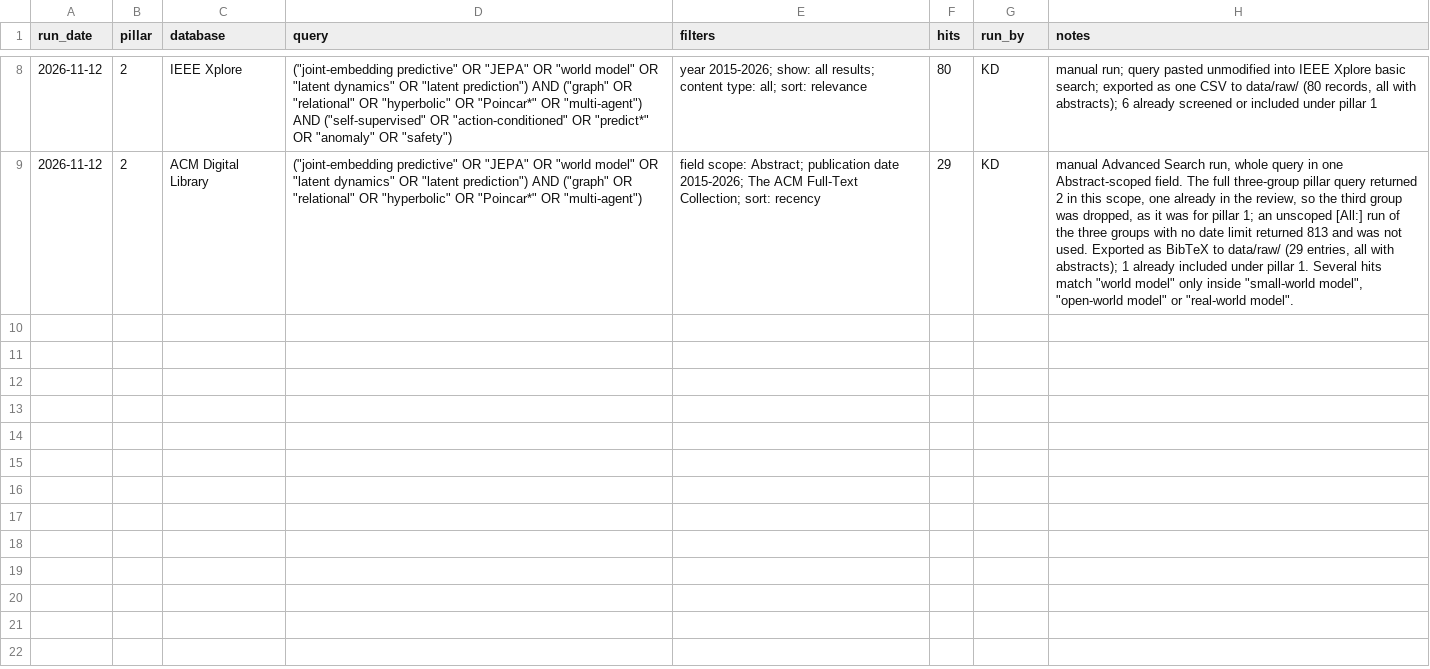
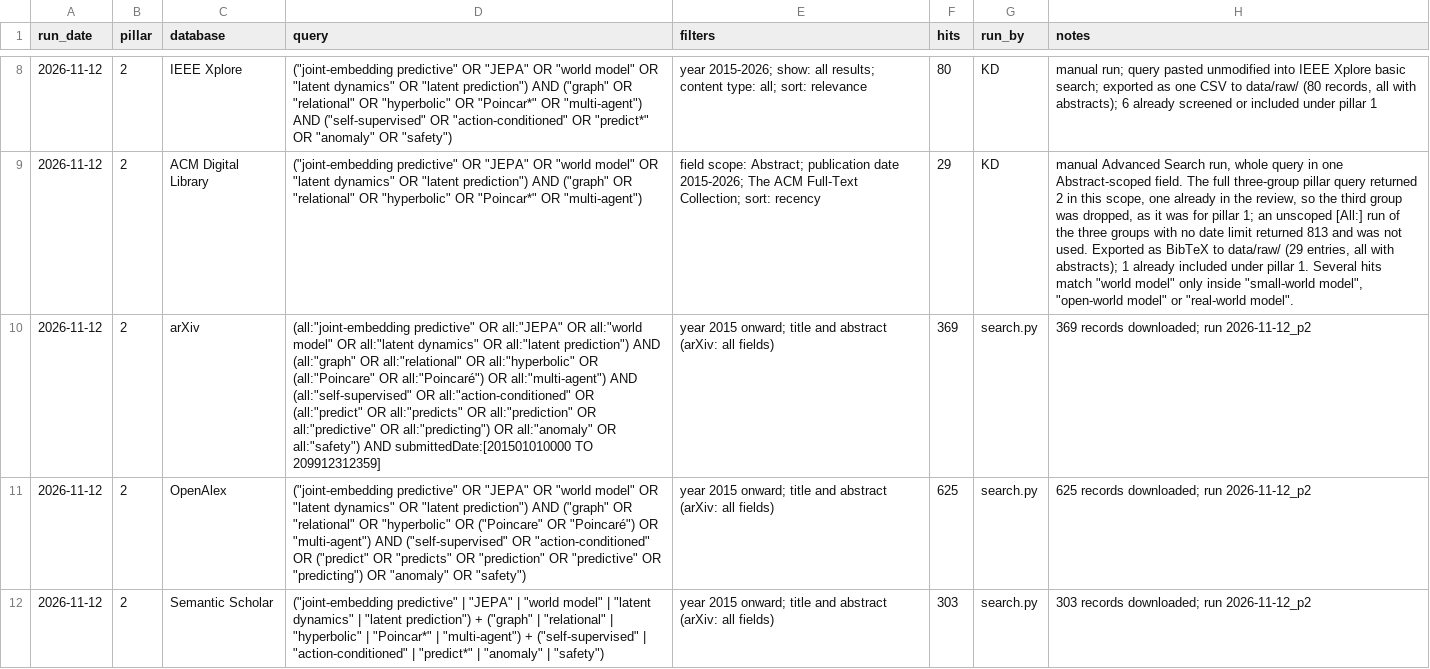
Before and after one commit to agent-precog/agent-precog, a CSV file: data/search_log.csv, drawn as a sheet; only a part is shown, gaps mark what is left out; the diff names each change by its address in the sheet, - before the commit and + after, or states it on an @@ line.

Commit message:
Search run 2026-11-12_p2: records, AI labels and review workbook

```diff
--- a/data/search_log.csv
+++ b/data/search_log.csv
+row 10: 2026-11-12 | 2 | arXiv | (all:"joint-embedding predictive" OR all:"JEPA" OR all:"world model" OR all:"latent dynamics" OR all:"latent prediction") AND (all:"graph" OR all:"relational" OR all:"hyperbolic" OR (all:"Poincare" OR all:"Poincaré") OR all:"multi-agent") AND (all:"self-supervised" OR all:"action-conditioned" OR (all:"predict" OR all:"predicts" OR all:"prediction" OR all:"predictive" OR all:"predicting") OR all:"anomaly" OR all:"safety") AND submittedDate:[201501010000 TO 209912312359] | year 2015 onward; title and abstract (arXiv: all fields) | 369 | search.py | 369 records downloaded; run 2026-11-12_p2
+row 11: 2026-11-12 | 2 | OpenAlex | ("joint-embedding predictive" OR "JEPA" OR "world model" OR "latent dynamics" OR "latent prediction") AND ("graph" OR "relational" OR "hyperbolic" OR ("Poincare" OR "Poincaré") OR "multi-agent") AND ("self-supervised" OR "action-conditioned" OR ("predict" OR "predicts" OR "prediction" OR "predictive" OR "predicting") OR "anomaly" OR "safety") | year 2015 onward; title and abstract (arXiv: all fields) | 625 | search.py | 625 records downloaded; run 2026-11-12_p2
+row 12: 2026-11-12 | 2 | Semantic Scholar | ("joint-embedding predictive" | "JEPA" | "world model" | "latent dynamics" | "latent prediction") + ("graph" | "relational" | "hyperbolic" | "Poincar*" | "multi-agent") + ("self-supervised" | "action-conditioned" | "predict*" | "anomaly" | "safety") | year 2015 onward; title and abstract (arXiv: all fields) | 303 | search.py | 303 records downloaded; run 2026-11-12_p2
```
Also changed, not shown: 9 other files.
